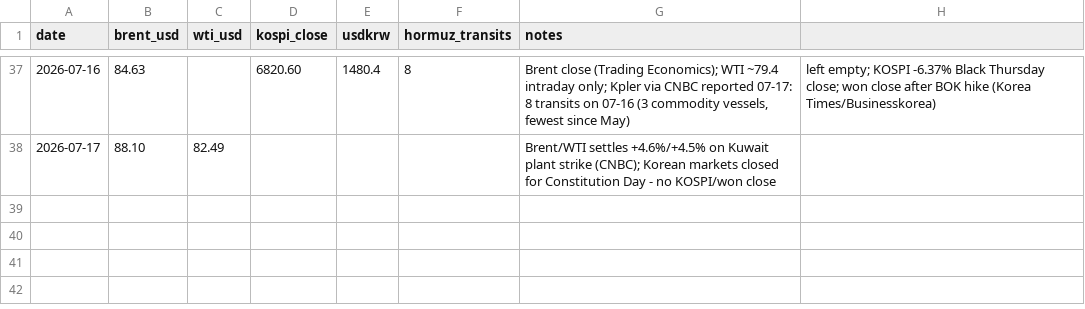
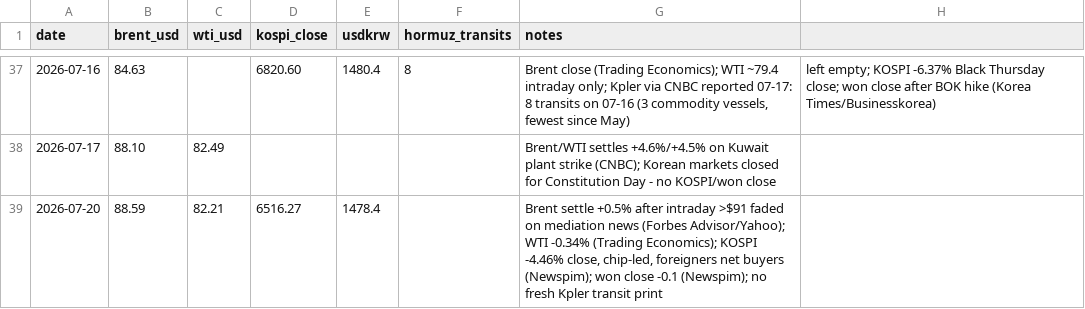
Before and after one commit to willsheo/middle-east-news, a CSV file: data/series.csv, drawn as a sheet; only a part is shown, gaps mark what is left out; the diff names each change by its address in the sheet, - before the commit and + after, or states it on an @@ line.

```diff
--- a/data/series.csv
+++ b/data/series.csv
+row 39: 2026-07-20 | 88.59 | 82.21 | 6516.27 | 1478.4 |  | Brent settle +0.5% after intraday >$91 faded on mediation news (Forbes Advisor/Yahoo); WTI -0.34% (Trading Economics); KOSPI -4.46% close, chip-led, foreigners net buyers (Newspim); won close -0.1 (Newspim); no fresh Kpler transit print
```
Also changed, not shown: data/events.csv, data/observations.csv, 9 other files.
